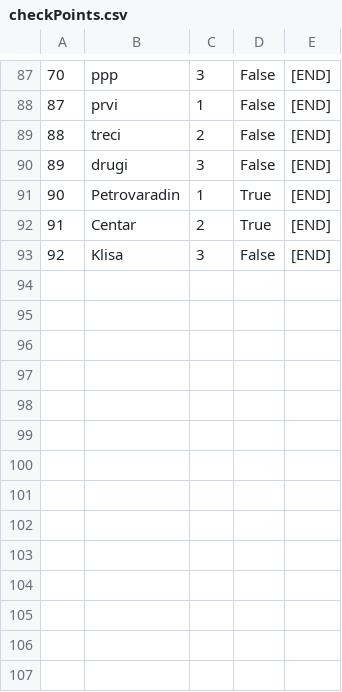
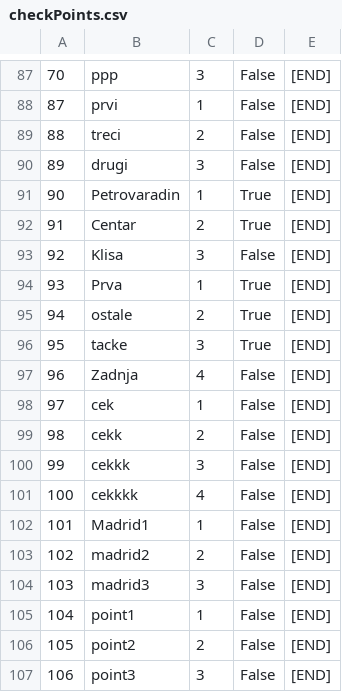
Before and after one commit to urosjevtic/SIMS-project, a CSV file: InitialProject/InitialProject/Resources/Data/checkPoints.csv, drawn as a sheet; only a part is shown, gaps mark what is left out; the diff names each change by its address in the sheet, - before the commit and + after, or states it on an @@ line.

```diff
--- a/InitialProject/InitialProject/Resources/Data/checkPoints.csv
+++ b/InitialProject/InitialProject/Resources/Data/checkPoints.csv
+row 94: 93 | Prva | 1 | True | [END]
+row 95: 94 | ostale | 2 | True | [END]
+row 96: 95 | tacke | 3 | True | [END]
+row 97: 96 | Zadnja | 4 | False | [END]
+row 98: 97 | cek | 1 | False | [END]
+row 99: 98 | cekk | 2 | False | [END]
+row 100: 99 | cekkk | 3 | False | [END]
+row 101: 100 | cekkkk | 4 | False | [END]
+row 102: 101 | Madrid1 | 1 | False | [END]
+row 103: 102 | madrid2 | 2 | False | [END]
+row 104: 103 | madrid3 | 3 | False | [END]
+row 105: 104 | point1 | 1 | False | [END]
+row 106: 105 | point2 | 2 | False | [END]
+row 107: 106 | point3 | 3 | False | [END]
```
Also changed, not shown: InitialProject/InitialProject/Resources/Data/images.csv, InitialProject/InitialProject/Resources/Data/shortTourRequests.csv, 27 other files.
